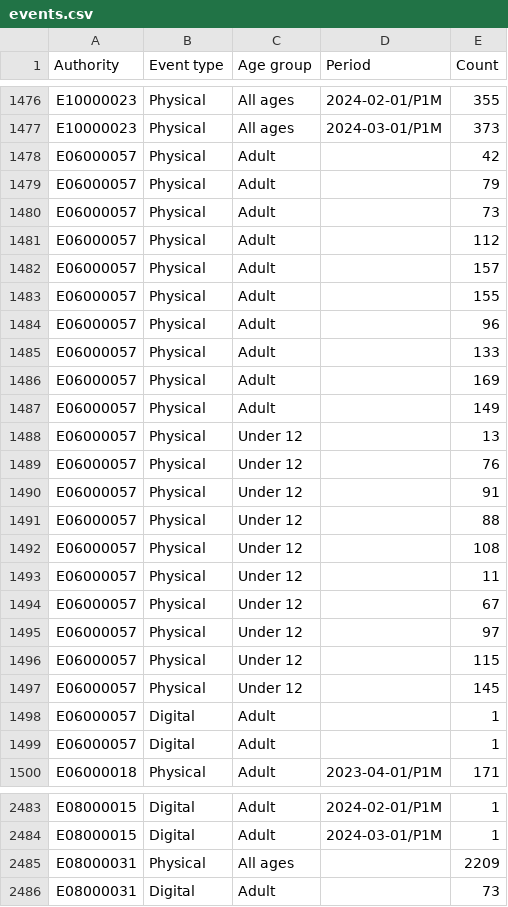
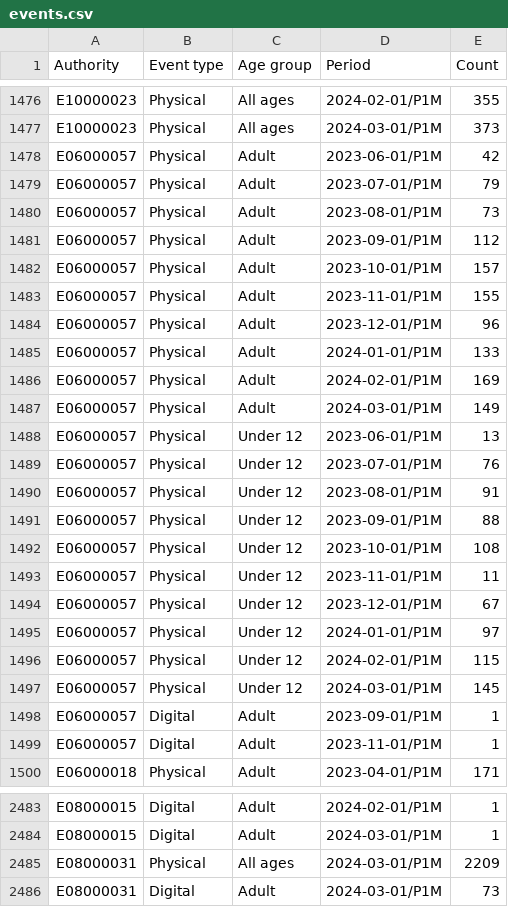
Before and after one commit to LibrariesHacked/public-libraries-activity-dataset, a CSV file: data/events.csv, drawn as a sheet; only a part is shown, gaps mark what is left out; the diff covers the shown part only.

```diff
--- a/data/events.csv
+++ b/data/events.csv
@@ -1477,24 +1477,24 @@ E10000023,Physical,All ages,2024-02-01/P1M,355
 E10000023,Physical,All ages,2024-03-01/P1M,373
-E06000057,Physical,Adult,,42
-E06000057,Physical,Adult,,79
-E06000057,Physical,Adult,,73
-E06000057,Physical,Adult,,112
-E06000057,Physical,Adult,,157
-E06000057,Physical,Adult,,155
-E06000057,Physical,Adult,,96
-E06000057,Physical,Adult,,133
-E06000057,Physical,Adult,,169
-E06000057,Physical,Adult,,149
-E06000057,Physical,Under 12,,13
-E06000057,Physical,Under 12,,76
-E06000057,Physical,Under 12,,91
-E06000057,Physical,Under 12,,88
-E06000057,Physical,Under 12,,108
-E06000057,Physical,Under 12,,11
-E06000057,Physical,Under 12,,67
-E06000057,Physical,Under 12,,97
-E06000057,Physical,Under 12,,115
-E06000057,Physical,Under 12,,145
-E06000057,Digital,Adult,,1
-E06000057,Digital,Adult,,1
+E06000057,Physical,Adult,2023-06-01/P1M,42
+E06000057,Physical,Adult,2023-07-01/P1M,79
+E06000057,Physical,Adult,2023-08-01/P1M,73
+E06000057,Physical,Adult,2023-09-01/P1M,112
+E06000057,Physical,Adult,2023-10-01/P1M,157
+E06000057,Physical,Adult,2023-11-01/P1M,155
+E06000057,Physical,Adult,2023-12-01/P1M,96
+E06000057,Physical,Adult,2024-01-01/P1M,133
+E06000057,Physical,Adult,2024-02-01/P1M,169
+E06000057,Physical,Adult,2024-03-01/P1M,149
+E06000057,Physical,Under 12,2023-06-01/P1M,13
+E06000057,Physical,Under 12,2023-07-01/P1M,76
+E06000057,Physical,Under 12,2023-08-01/P1M,91
+E06000057,Physical,Under 12,2023-09-01/P1M,88
+E06000057,Physical,Under 12,2023-10-01/P1M,108
+E06000057,Physical,Under 12,2023-11-01/P1M,11
+E06000057,Physical,Under 12,2023-12-01/P1M,67
+E06000057,Physical,Under 12,2024-01-01/P1M,97
+E06000057,Physical,Under 12,2024-02-01/P1M,115
+E06000057,Physical,Under 12,2024-03-01/P1M,145
+E06000057,Digital,Adult,2023-09-01/P1M,1
+E06000057,Digital,Adult,2023-11-01/P1M,1
 E06000018,Physical,Adult,2023-04-01/P1M,171
@@ -2484,3 +2484,3 @@ E08000015,Digital,Adult,2024-02-01/P1M,1
 E08000015,Digital,Adult,2024-03-01/P1M,1
-E08000031,Physical,All ages,,2209
-E08000031,Digital,Adult,,73
+E08000031,Physical,All ages,2024-03-01/P1M,2209
+E08000031,Digital,Adult,2024-03-01/P1M,73
```
Also changed, not shown: 57 edited cells elsewhere in this file, data/event_attendance.csv, data/loans.csv, 6 other files.
